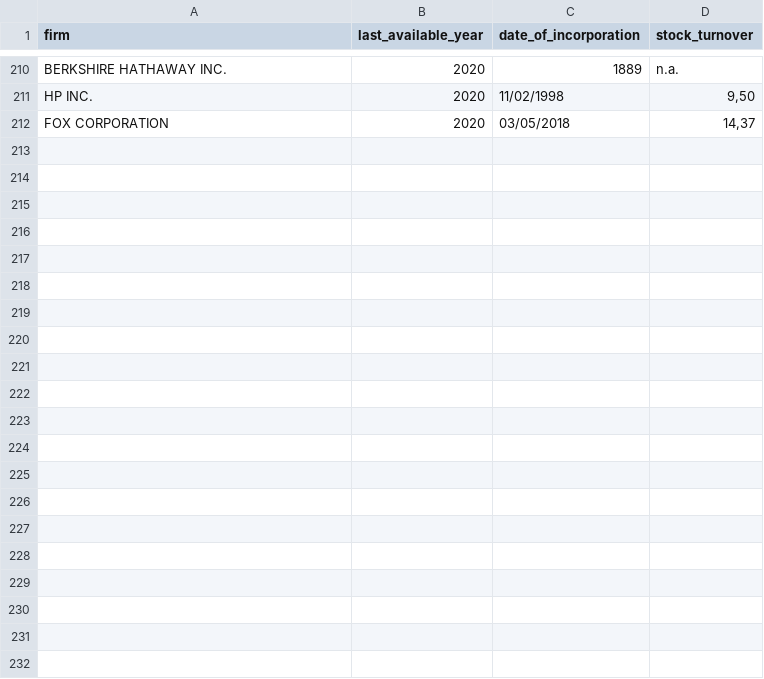
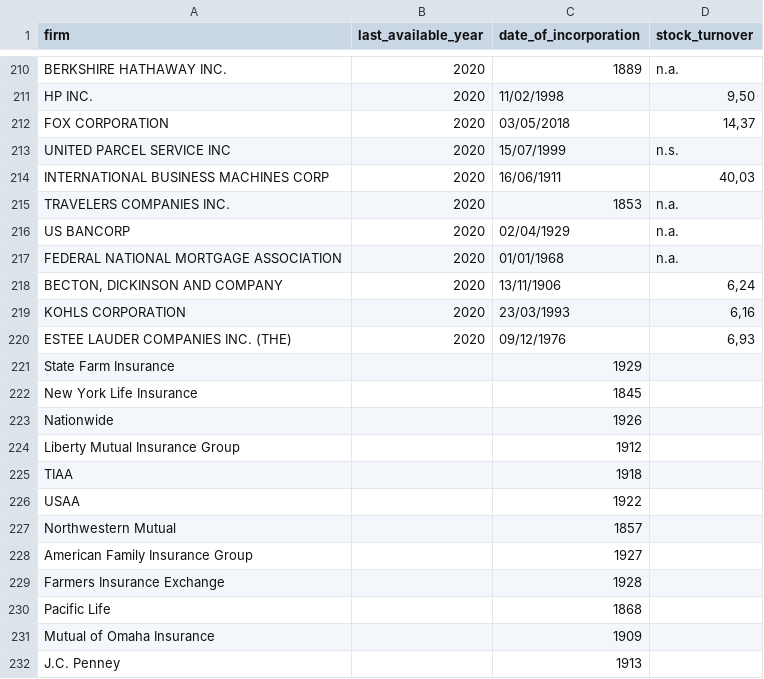
Before and after one commit to happyhil/uva-ig-thesis, a CSV file: data/dbs/date_of_incorporation_and_stock_turnover.csv, drawn as a sheet; only a part is shown, gaps mark what is left out; the diff names each change by its address in the sheet, - before the commit and + after, or states it on an @@ line.

```diff
--- a/data/dbs/date_of_incorporation_and_stock_turnover.csv
+++ b/data/dbs/date_of_incorporation_and_stock_turnover.csv
+row 213: UNITED PARCEL SERVICE INC | 2020 | 15/07/1999 | n.s.
+row 214: INTERNATIONAL BUSINESS MACHINES CORP | 2020 | 16/06/1911 | 40,03
+row 215: TRAVELERS COMPANIES INC. | 2020 | 1853 | n.a.
+row 216: US BANCORP | 2020 | 02/04/1929 | n.a.
+row 217: FEDERAL NATIONAL MORTGAGE ASSOCIATION | 2020 | 01/01/1968 | n.a.
+row 218: BECTON, DICKINSON AND COMPANY | 2020 | 13/11/1906 | 6,24
+row 219: KOHLS CORPORATION | 2020 | 23/03/1993 | 6,16
+row 220: ESTEE LAUDER COMPANIES INC. (THE) | 2020 | 09/12/1976 | 6,93
+row 221: State Farm Insurance |  | 1929
+row 222: New York Life Insurance |  | 1845
+row 223: Nationwide |  | 1926
+row 224: Liberty Mutual Insurance Group |  | 1912
+row 225: TIAA |  | 1918
+row 226: USAA |  | 1922
+row 227: Northwestern Mutual |  | 1857
+row 228: American Family Insurance Group |  | 1927
+row 229: Farmers Insurance Exchange |  | 1928
+row 230: Pacific Life |  | 1868
+row 231: Mutual of Omaha Insurance |  | 1909
+row 232: J.C. Penney |  | 1913
```
Also changed, not shown: data/modelinput/information_governance_clean_dataset.csv, data/modelinput/information_governance_full_dataset.csv.
